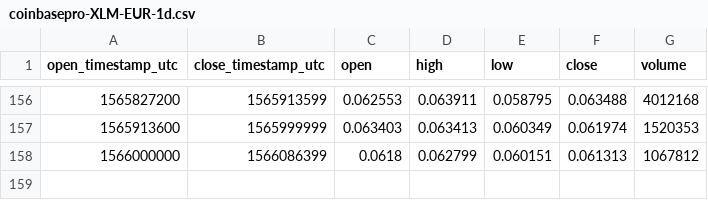
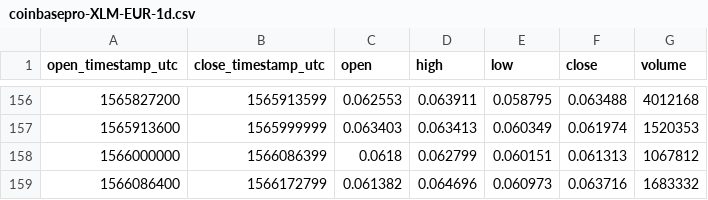
Before and after one commit to cryptobigbro/coinbasepro-XLM-EUR, a CSV file: coinbasepro-XLM-EUR-1d.csv, drawn as a sheet; only a part is shown, gaps mark what is left out.

```diff
--- a/coinbasepro-XLM-EUR-1d.csv
+++ b/coinbasepro-XLM-EUR-1d.csv
@@ -158 +158,2 @@ open_timestamp_utc,close_timestamp_utc,open,high,low,close,volume
 1566000000,1566086399,0.0618,0.062799,0.060151,0.061313,1067812
+1566086400,1566172799,0.061382,0.064696,0.060973,0.063716,1683332
```
Also changed, not shown: coinbasepro-XLM-EUR-1h.csv.
